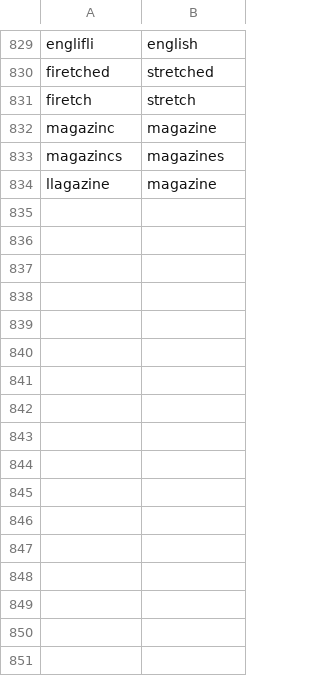
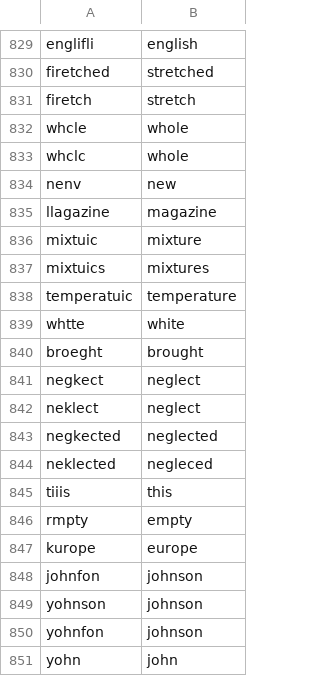
Before and after one commit to HeardLibrary/british-periodicals, a CSV file: high_confidence_rules.csv, drawn as a sheet; only a part is shown, gaps mark what is left out; the diff covers the shown part only.

Commit message:
Update high_confidence_rules.csv
Added addition safe ones; will provide crosscheck excel file

```diff
--- a/high_confidence_rules.csv
+++ b/high_confidence_rules.csv
@@ -831,4 +831,21 @@ firetched,stretched
 firetch,stretch
-magazinc,magazine
-magazincs,magazines
+whcle,whole
+whclc,whole
+nenv,new
 llagazine,magazine
+mixtuic,mixture
+mixtuics,mixtures
+temperatuic,temperature
+whtte,white
+broeght,brought
+negkect,neglect
+neklect,neglect
+negkected,neglected
+neklected,negleced
+tiiis,this
+rmpty,empty
+kurope,europe
+johnfon,johnson
+yohnson,johnson
+yohnfon,johnson
+yohn,john
```
Also changed, not shown: 24 added rows elsewhere in this file.
